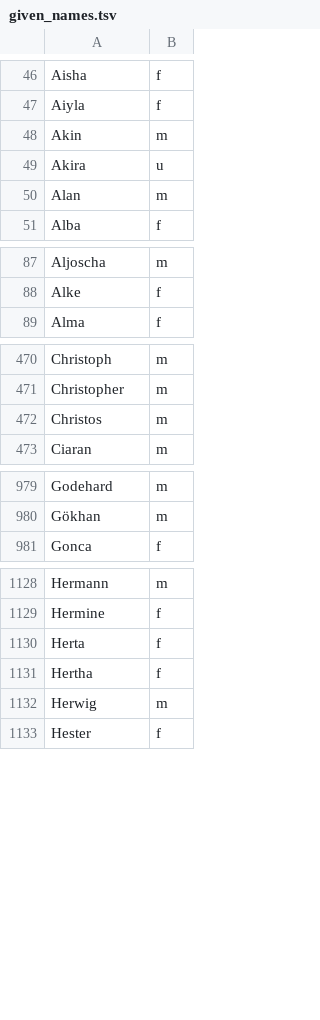
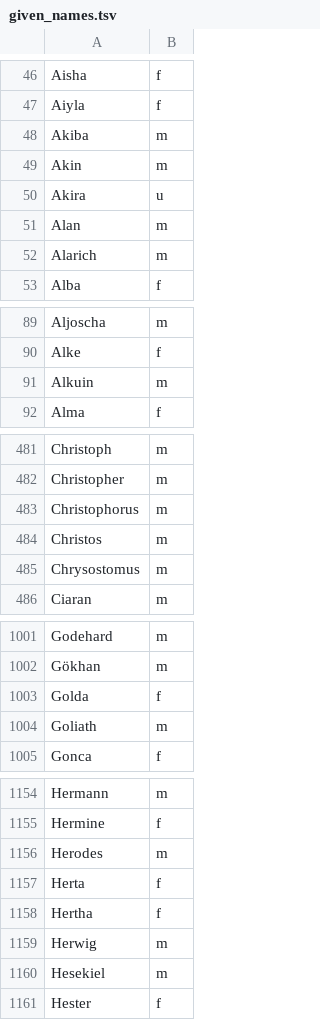
Before and after one commit to wi-wissen/heinrich-data, a TSV file: de/names/given_names.tsv, drawn as a sheet; only a part is shown, gaps mark what is left out; the diff covers the shown part only.

```diff
--- a/de/names/given_names.tsv
+++ b/de/names/given_names.tsv
@@ -47,2 +47,3 @@ Aisha	f
 Aiyla	f
+Akiba	m
 Akin	m
@@ -50,2 +51,3 @@ Akira	u
 Alan	m
+Alarich	m
 Alba	f
@@ -88,2 +90,3 @@ Aljoscha	m
 Alke	f
+Alkuin	m
 Alma	f
@@ -471,3 +482,5 @@ Christoph	m
 Christopher	m
+Christophorus	m
 Christos	m
+Chrysostomus	m
 Ciaran	m
@@ -980,2 +1002,4 @@ Godehard	m
 Gökhan	m
+Golda	f
+Goliath	m
 Gonca	f
@@ -1129,2 +1155,3 @@ Hermann	m
 Hermine	f
+Herodes	m
 Herta	f
@@ -1132,2 +1159,3 @@ Hertha	f
 Herwig	m
+Hesekiel	m
 Hester	f
```
Also changed, not shown: 79 added rows elsewhere in this file, 4 other files.
